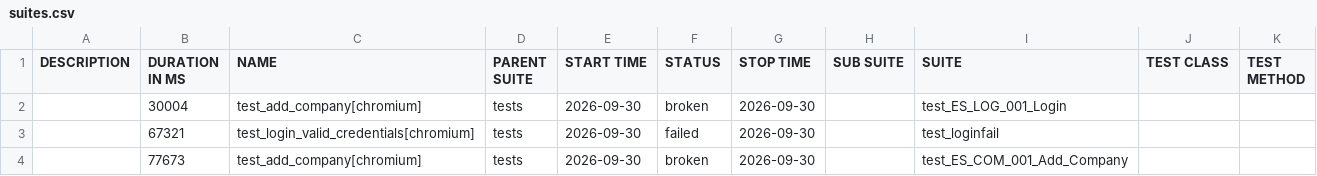
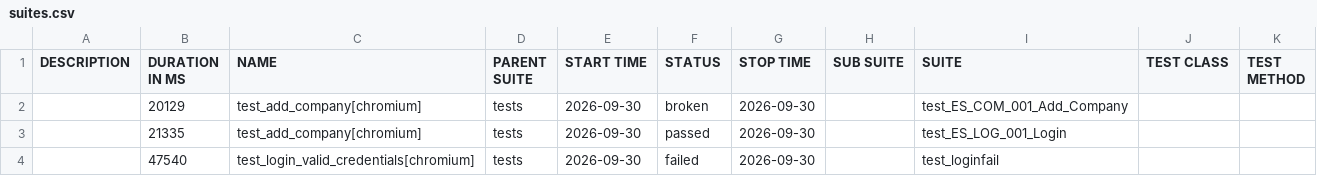
Before and after one commit to RitaPurnamasari28/playwright-python, a CSV file: data/suites.csv, drawn as a sheet.

```diff
--- a/data/suites.csv
+++ b/data/suites.csv
@@ -1,4 +1,4 @@
 "DESCRIPTION","DURATION IN MS","NAME","PARENT SUITE","START TIME","STATUS","STOP TIME","SUB SUITE","SUITE","TEST CLASS","TEST METHOD"
-"","30004","test_add_company[chromium]","tests","2026-09-30","broken","2026-09-30","","test_ES_LOG_001_Login","",""
-"","67321","test_login_valid_credentials[chromium]","tests","2026-09-30","failed","2026-09-30","","test_loginfail","",""
-"","77673","test_add_company[chromium]","tests","2026-09-30","broken","2026-09-30","","test_ES_COM_001_Add_Company","",""
+"","20129","test_add_company[chromium]","tests","2026-09-30","broken","2026-09-30","","test_ES_COM_001_Add_Company","",""
+"","21335","test_add_company[chromium]","tests","2026-09-30","passed","2026-09-30","","test_ES_LOG_001_Login","",""
+"","47540","test_login_valid_credentials[chromium]","tests","2026-09-30","failed","2026-09-30","","test_loginfail","",""
```
Also changed, not shown: 36 other files.
